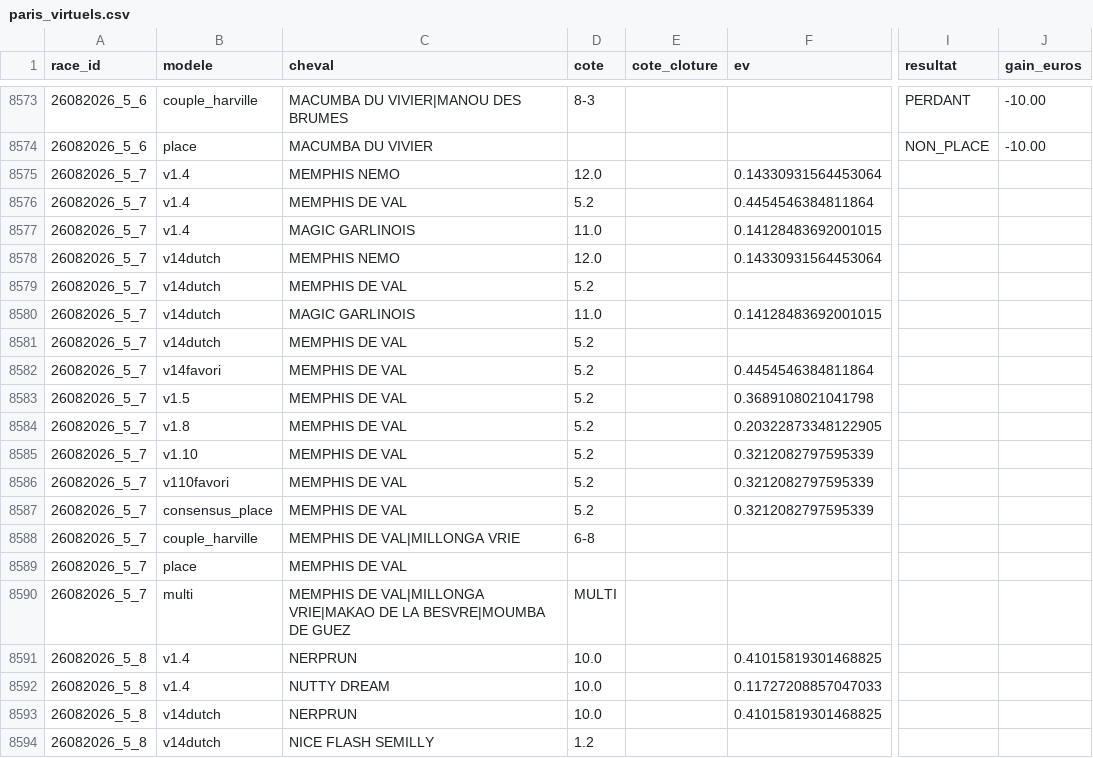
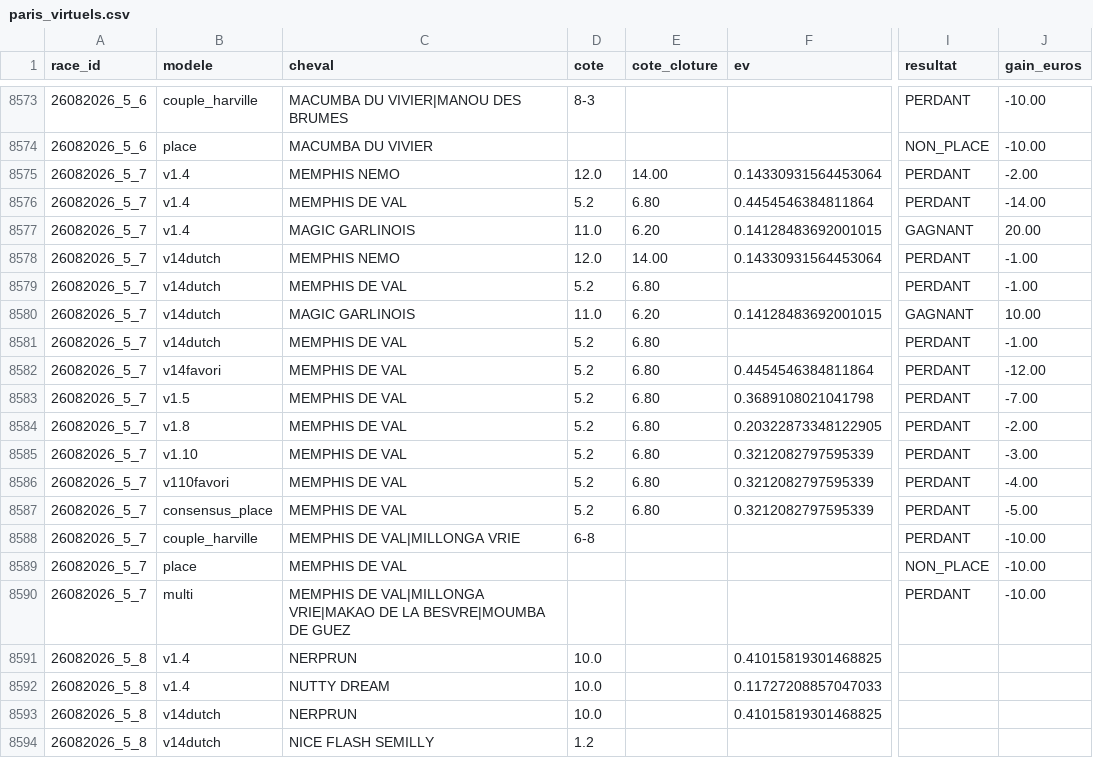
Before and after one commit to Falcon78ux/pmu-paper-trading, a CSV file: paris_virtuels.csv, drawn as a sheet; only a part is shown, gaps mark what is left out; the diff names each change by its address in the sheet, - before the commit and + after, or states it on an @@ line.

```diff
--- a/paris_virtuels.csv
+++ b/paris_virtuels.csv
-E8575 (cote_cloture): (empty)
+E8575 (cote_cloture): 14.00
-I8575:I8576 (resultat): (empty)
+I8575:I8576 (resultat): PERDANT
-J8575 (gain_euros): (empty)
+J8575 (gain_euros): -2.00
-E8576 (cote_cloture): (empty)
+E8576 (cote_cloture): 6.80
-J8576 (gain_euros): (empty)
+J8576 (gain_euros): -14.00
-E8577 (cote_cloture): (empty)
+E8577 (cote_cloture): 6.20
-I8577 (resultat): (empty)
+I8577 (resultat): GAGNANT
-J8577 (gain_euros): (empty)
+J8577 (gain_euros): 20.00
-E8578 (cote_cloture): (empty)
+E8578 (cote_cloture): 14.00
-I8578:I8579 (resultat): (empty)
+I8578:I8579 (resultat): PERDANT
-J8578:J8579 (gain_euros): (empty)
+J8578:J8579 (gain_euros): -1.00
-E8579 (cote_cloture): (empty)
+E8579 (cote_cloture): 6.80
-E8580 (cote_cloture): (empty)
+E8580 (cote_cloture): 6.20
-I8580 (resultat): (empty)
+I8580 (resultat): GAGNANT
-J8580 (gain_euros): (empty)
+J8580 (gain_euros): 10.00
-E8581:E8587 (cote_cloture): (empty)
+E8581:E8587 (cote_cloture): 6.80
-I8581:I8588 (resultat): (empty)
+I8581:I8588 (resultat): PERDANT
-J8581 (gain_euros): (empty)
+J8581 (gain_euros): -1.00
-J8582 (gain_euros): (empty)
+J8582 (gain_euros): -12.00
-J8583 (gain_euros): (empty)
+J8583 (gain_euros): -7.00
-J8584 (gain_euros): (empty)
+J8584 (gain_euros): -2.00
-J8585 (gain_euros): (empty)
+J8585 (gain_euros): -3.00
-J8586 (gain_euros): (empty)
+J8586 (gain_euros): -4.00
-J8587 (gain_euros): (empty)
+J8587 (gain_euros): -5.00
-J8588:J8590 (gain_euros): (empty)
+J8588:J8590 (gain_euros): -10.00
-I8589 (resultat): (empty)
+I8589 (resultat): NON_PLACE
-D8590 (cote): MULTI
+D8590 (cote): (empty)
-I8590 (resultat): (empty)
+I8590 (resultat): PERDANT
```
Also changed, not shown: 20 other files.
